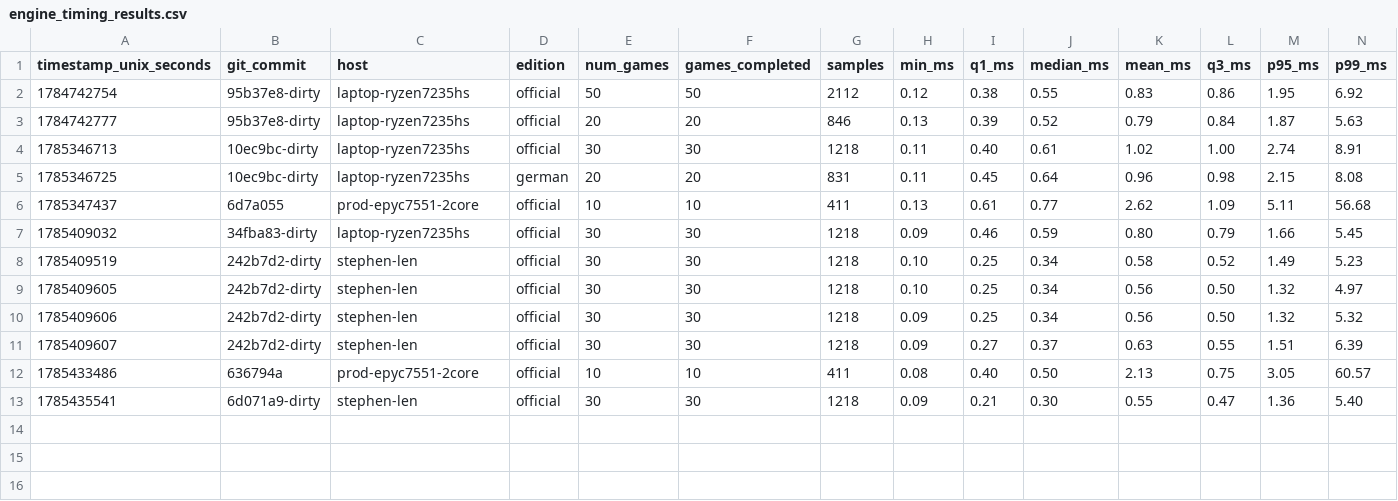
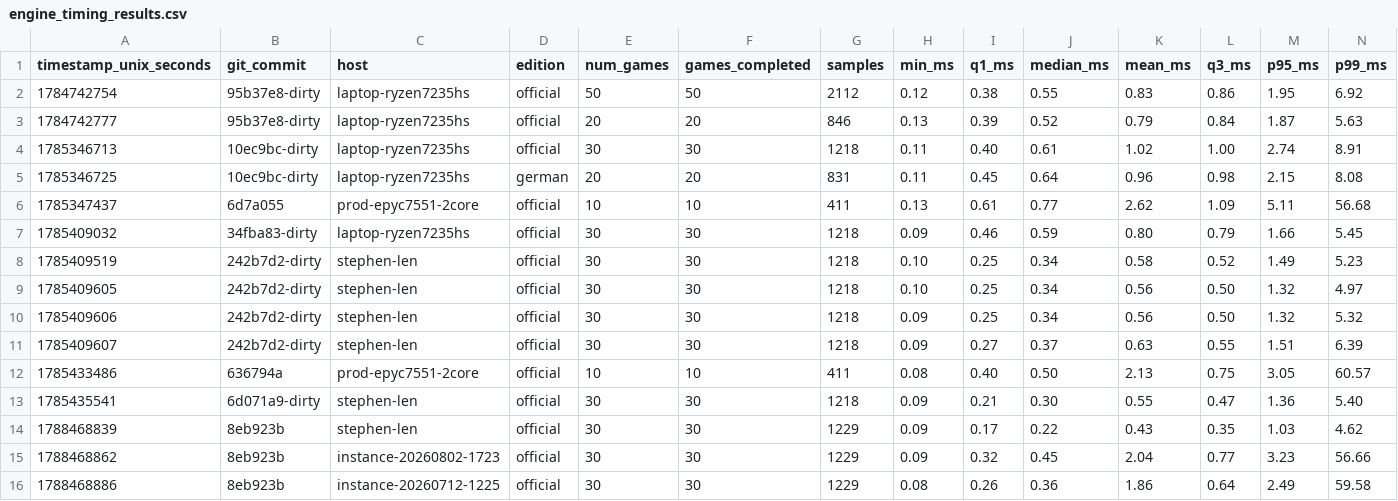
Before and after one commit to SteveStyle/scrabble-px, a CSV file: crates/server-game/examples/engine_timing_results.csv, drawn as a sheet; only a part is shown; rows hold the shown columns only; the diff names each change by its address in the sheet, - before the commit and + after, or states it on an @@ line.

```diff
--- a/crates/server-game/examples/engine_timing_results.csv
+++ b/crates/server-game/examples/engine_timing_results.csv
+row 14: 1788468839 | 8eb923b | stephen-len | official | 30 | 30 | 1229 | 0.09 | 0.17 | 0.22 | 0.43 | 0.35 | 1.03 | 4.62
+row 15: 1788468862 | 8eb923b | instance-20260802-1723 | official | 30 | 30 | 1229 | 0.09 | 0.32 | 0.45 | 2.04 | 0.77 | 3.23 | 56.66
+row 16: 1788468886 | 8eb923b | instance-20260712-1225 | official | 30 | 30 | 1229 | 0.08 | 0.26 | 0.36 | 1.86 | 0.64 | 2.49 | 59.58
```
Also changed, not shown: 2 other files.
